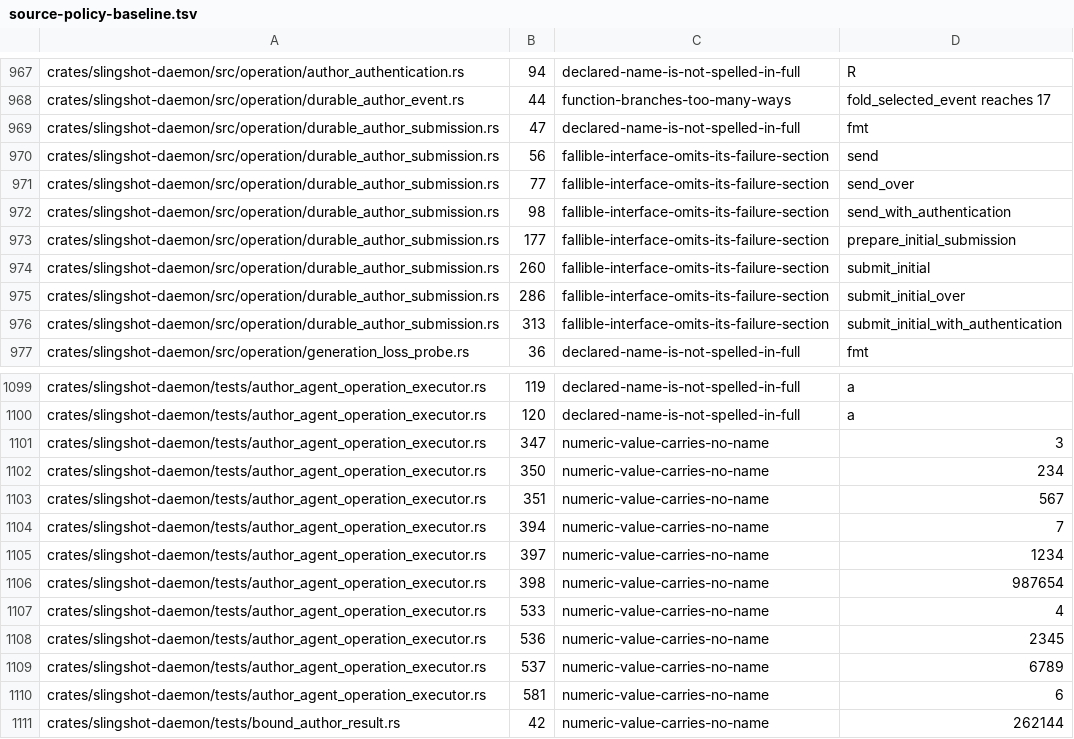
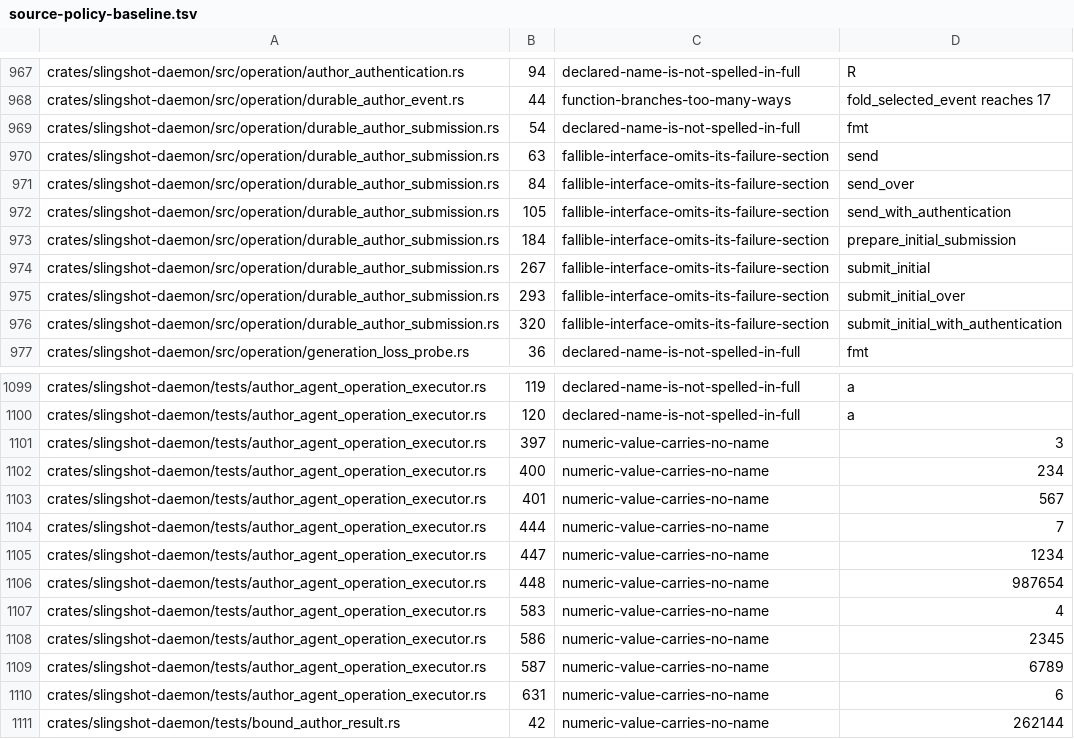
Before and after one commit to koraytaylan/slingshot, a TSV file: policy/source-policy-baseline.tsv, drawn as a sheet; only a part is shown, gaps mark what is left out; the diff covers the shown part only.

```diff
--- a/policy/source-policy-baseline.tsv
+++ b/policy/source-policy-baseline.tsv
@@ -968,10 +968,10 @@ crates/slingshot-daemon/src/operation/author_authentication.rs	94	declared-name-
 crates/slingshot-daemon/src/operation/durable_author_event.rs	44	function-branches-too-many-ways	fold_selected_event reaches 17
-crates/slingshot-daemon/src/operation/durable_author_submission.rs	47	declared-name-is-not-spelled-in-full	fmt
-crates/slingshot-daemon/src/operation/durable_author_submission.rs	56	fallible-interface-omits-its-failure-section	send
-crates/slingshot-daemon/src/operation/durable_author_submission.rs	77	fallible-interface-omits-its-failure-section	send_over
-crates/slingshot-daemon/src/operation/durable_author_submission.rs	98	fallible-interface-omits-its-failure-section	send_with_authentication
-crates/slingshot-daemon/src/operation/durable_author_submission.rs	177	fallible-interface-omits-its-failure-section	prepare_initial_submission
-crates/slingshot-daemon/src/operation/durable_author_submission.rs	260	fallible-interface-omits-its-failure-section	submit_initial
-crates/slingshot-daemon/src/operation/durable_author_submission.rs	286	fallible-interface-omits-its-failure-section	submit_initial_over
-crates/slingshot-daemon/src/operation/durable_author_submission.rs	313	fallible-interface-omits-its-failure-section	submit_initial_with_authentication
+crates/slingshot-daemon/src/operation/durable_author_submission.rs	54	declared-name-is-not-spelled-in-full	fmt
+crates/slingshot-daemon/src/operation/durable_author_submission.rs	63	fallible-interface-omits-its-failure-section	send
+crates/slingshot-daemon/src/operation/durable_author_submission.rs	84	fallible-interface-omits-its-failure-section	send_over
+crates/slingshot-daemon/src/operation/durable_author_submission.rs	105	fallible-interface-omits-its-failure-section	send_with_authentication
+crates/slingshot-daemon/src/operation/durable_author_submission.rs	184	fallible-interface-omits-its-failure-section	prepare_initial_submission
+crates/slingshot-daemon/src/operation/durable_author_submission.rs	267	fallible-interface-omits-its-failure-section	submit_initial
+crates/slingshot-daemon/src/operation/durable_author_submission.rs	293	fallible-interface-omits-its-failure-section	submit_initial_over
+crates/slingshot-daemon/src/operation/durable_author_submission.rs	320	fallible-interface-omits-its-failure-section	submit_initial_with_authentication
 crates/slingshot-daemon/src/operation/generation_loss_probe.rs	36	declared-name-is-not-spelled-in-full	fmt
@@ -1100,12 +1100,12 @@ crates/slingshot-daemon/tests/author_agent_operation_executor.rs	119	declared-na
 crates/slingshot-daemon/tests/author_agent_operation_executor.rs	120	declared-name-is-not-spelled-in-full	a
-crates/slingshot-daemon/tests/author_agent_operation_executor.rs	347	numeric-value-carries-no-name	3
-crates/slingshot-daemon/tests/author_agent_operation_executor.rs	350	numeric-value-carries-no-name	234
-crates/slingshot-daemon/tests/author_agent_operation_executor.rs	351	numeric-value-carries-no-name	567
-crates/slingshot-daemon/tests/author_agent_operation_executor.rs	394	numeric-value-carries-no-name	7
-crates/slingshot-daemon/tests/author_agent_operation_executor.rs	397	numeric-value-carries-no-name	1234
-crates/slingshot-daemon/tests/author_agent_operation_executor.rs	398	numeric-value-carries-no-name	987654
-crates/slingshot-daemon/tests/author_agent_operation_executor.rs	533	numeric-value-carries-no-name	4
-crates/slingshot-daemon/tests/author_agent_operation_executor.rs	536	numeric-value-carries-no-name	2345
-crates/slingshot-daemon/tests/author_agent_operation_executor.rs	537	numeric-value-carries-no-name	6789
-crates/slingshot-daemon/tests/author_agent_operation_executor.rs	581	numeric-value-carries-no-name	6
+crates/slingshot-daemon/tests/author_agent_operation_executor.rs	397	numeric-value-carries-no-name	3
+crates/slingshot-daemon/tests/author_agent_operation_executor.rs	400	numeric-value-carries-no-name	234
+crates/slingshot-daemon/tests/author_agent_operation_executor.rs	401	numeric-value-carries-no-name	567
+crates/slingshot-daemon/tests/author_agent_operation_executor.rs	444	numeric-value-carries-no-name	7
+crates/slingshot-daemon/tests/author_agent_operation_executor.rs	447	numeric-value-carries-no-name	1234
+crates/slingshot-daemon/tests/author_agent_operation_executor.rs	448	numeric-value-carries-no-name	987654
+crates/slingshot-daemon/tests/author_agent_operation_executor.rs	583	numeric-value-carries-no-name	4
+crates/slingshot-daemon/tests/author_agent_operation_executor.rs	586	numeric-value-carries-no-name	2345
+crates/slingshot-daemon/tests/author_agent_operation_executor.rs	587	numeric-value-carries-no-name	6789
+crates/slingshot-daemon/tests/author_agent_operation_executor.rs	631	numeric-value-carries-no-name	6
 crates/slingshot-daemon/tests/bound_author_result.rs	42	numeric-value-carries-no-name	262144
```
Also changed, not shown: 28 edited cells elsewhere in this file, 8 other files.
